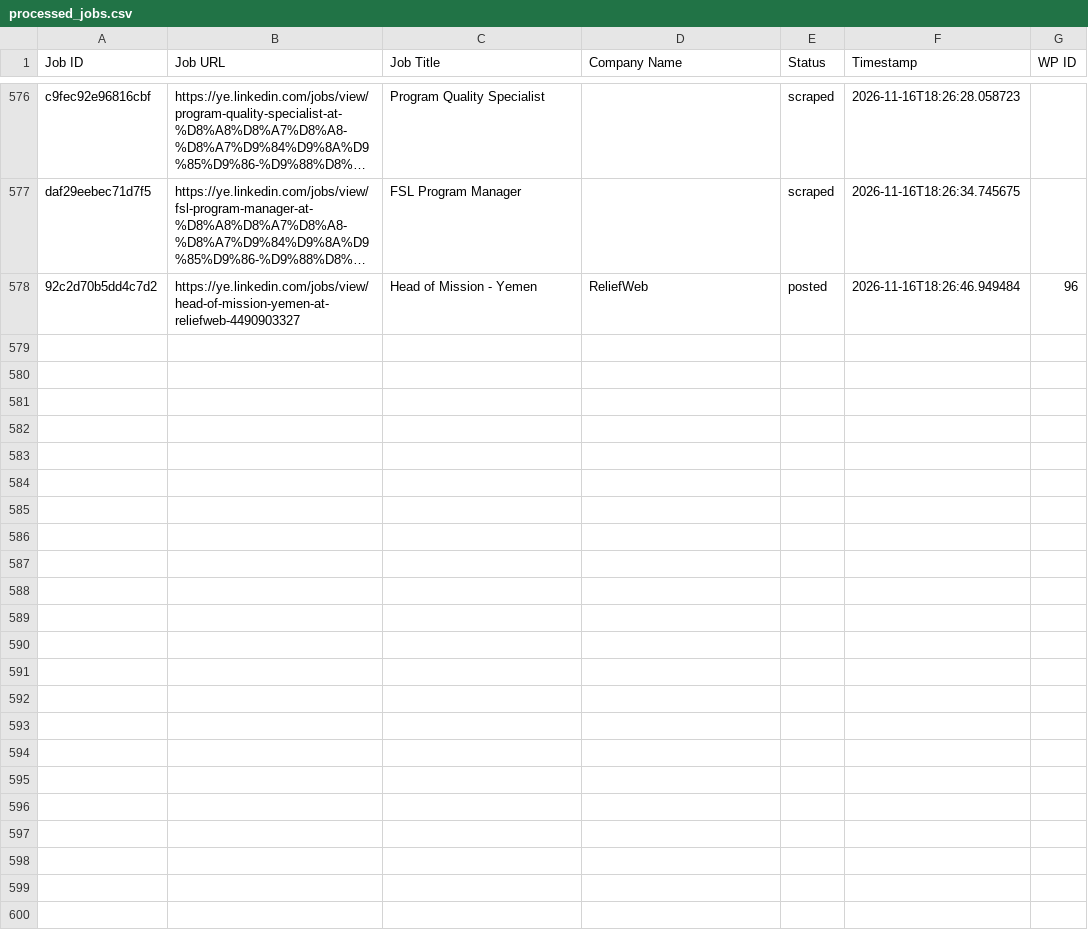
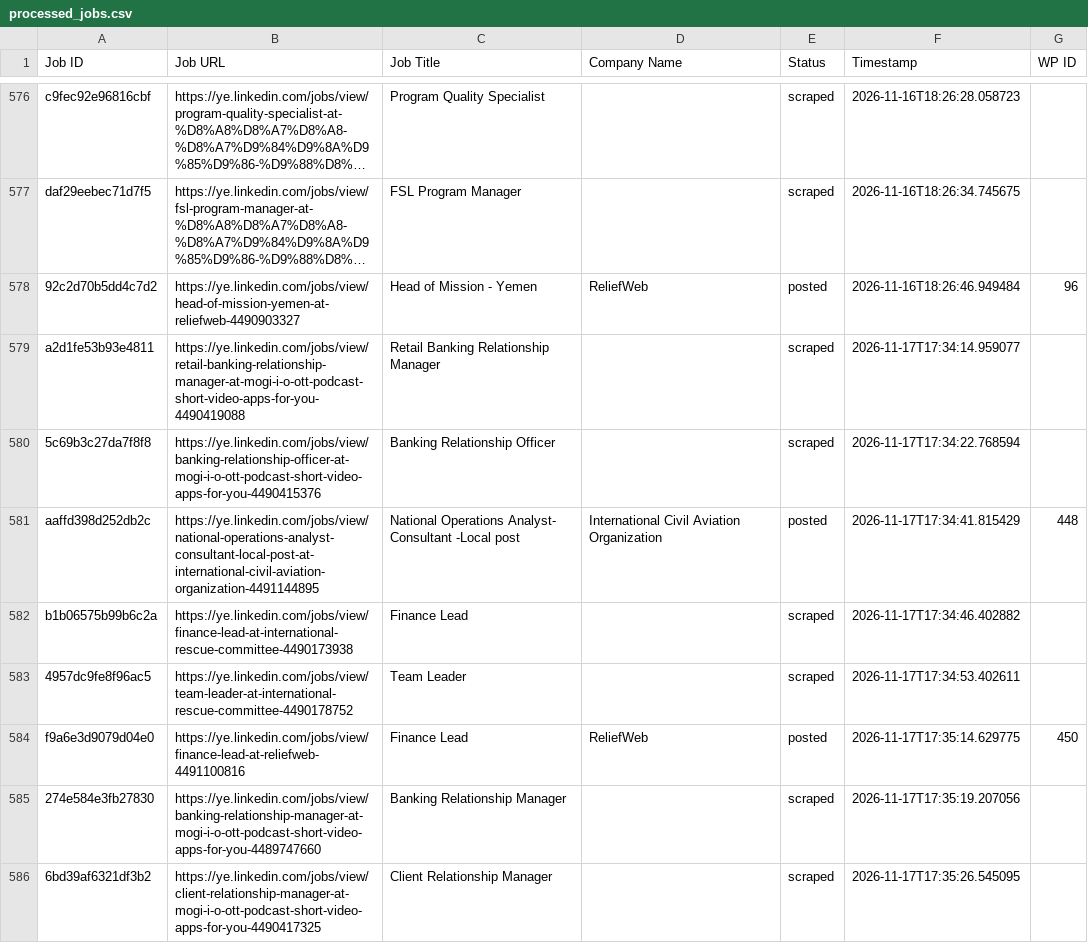
Before and after one commit to vindoky/ye, a CSV file: processed_jobs.csv, drawn as a sheet; only a part is shown, gaps mark what is left out; long unchanged cells end in …; the diff covers the shown part only; the diff names each change by its address in the sheet, - before the commit and + after, or states it on an @@ line.

```diff
--- a/processed_jobs.csv
+++ b/processed_jobs.csv
+row 579: a2d1fe53b93e4811 | https://ye.linkedin.com/jobs/view/retail-banking-relationship-manager-at-mogi-i-o-ott-podcast-short-video-apps-for-you-4490419088 | Retail Banking Relationship Manager |  | scraped | 2026-11-17T17:34:14.959077
+row 580: 5c69b3c27da7f8f8 | https://ye.linkedin.com/jobs/view/banking-relationship-officer-at-mogi-i-o-ott-podcast-short-video-apps-for-you-4490415376 | Banking Relationship Officer |  | scraped | 2026-11-17T17:34:22.768594
+row 581: aaffd398d252db2c | https://ye.linkedin.com/jobs/view/national-operations-analyst-consultant-local-post-at-international-civil-aviation-organization-4491144895 | National Operations Analyst- Consultant -Local post | International Civil Aviation Organization | posted | 2026-11-17T17:34:41.815429 | 448
+row 582: b1b06575b99b6c2a | https://ye.linkedin.com/jobs/view/finance-lead-at-international-rescue-committee-4490173938 | Finance Lead |  | scraped | 2026-11-17T17:34:46.402882
+row 583: 4957dc9fe8f96ac5 | https://ye.linkedin.com/jobs/view/team-leader-at-international-rescue-committee-4490178752 | Team Leader |  | scraped | 2026-11-17T17:34:53.402611
+row 584: f9a6e3d9079d04e0 | https://ye.linkedin.com/jobs/view/finance-lead-at-reliefweb-4491100816 | Finance Lead | ReliefWeb | posted | 2026-11-17T17:35:14.629775 | 450
+row 585: 274e584e3fb27830 | https://ye.linkedin.com/jobs/view/banking-relationship-manager-at-mogi-i-o-ott-podcast-short-video-apps-for-you-4489747660 | Banking Relationship Manager |  | scraped | 2026-11-17T17:35:19.207056
+row 586: 6bd39af6321df3b2 | https://ye.linkedin.com/jobs/view/client-relationship-manager-at-mogi-i-o-ott-podcast-short-video-apps-for-you-4490417325 | Client Relationship Manager |  | scraped | 2026-11-17T17:35:26.545095
```
Also changed, not shown: 8 added rows elsewhere in this file.
